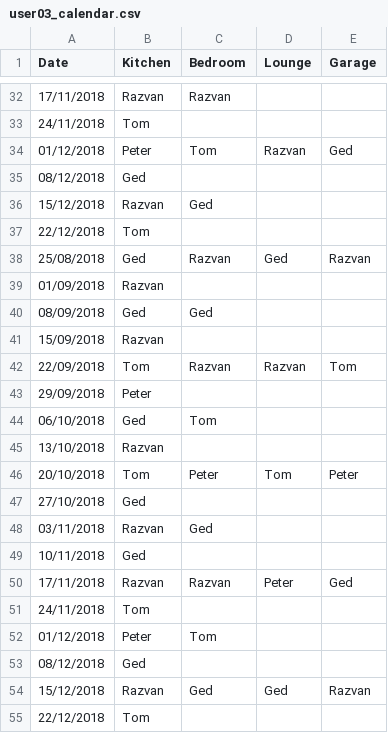
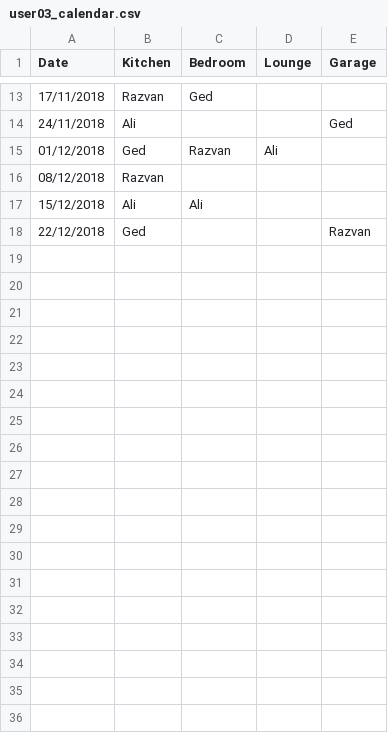
Before and after one commit to gedkirkham/CleanB-React-App, a CSV file: cleaning_rota.test.unit/user_output/user03_calendar.csv, drawn as a sheet; only a part is shown, gaps mark what is left out; the diff covers the shown part only.

```diff
--- a/cleaning_rota.test.unit/user_output/user03_calendar.csv
+++ b/cleaning_rota.test.unit/user_output/user03_calendar.csv
@@ -32,24 +13,6 @@ Date,Kitchen,Bedroom,Lounge,Garage,
-17/11/2018,Razvan,Razvan,,,
-24/11/2018,Tom,,,,
-01/12/2018,Peter,Tom,Razvan,Ged,
-08/12/2018,Ged,,,,
-15/12/2018,Razvan,Ged,,,
-22/12/2018,Tom,,,,
-25/08/2018,Ged,Razvan,Ged,Razvan,
-01/09/2018,Razvan,,,,
-08/09/2018,Ged,Ged,,,
-15/09/2018,Razvan,,,,
-22/09/2018,Tom,Razvan,Razvan,Tom,
-29/09/2018,Peter,,,,
-06/10/2018,Ged,Tom,,,
-13/10/2018,Razvan,,,,
-20/10/2018,Tom,Peter,Tom,Peter,
-27/10/2018,Ged,,,,
-03/11/2018,Razvan,Ged,,,
-10/11/2018,Ged,,,,
-17/11/2018,Razvan,Razvan,Peter,Ged,
-24/11/2018,Tom,,,,
-01/12/2018,Peter,Tom,,,
-08/12/2018,Ged,,,,
-15/12/2018,Razvan,Ged,Ged,Razvan,
-22/12/2018,Tom,,,,
+17/11/2018,Razvan,Ged,,,
+24/11/2018,Ali,,,Ged,
+01/12/2018,Ged,Razvan,Ali,,
+08/12/2018,Razvan,,,,
+15/12/2018,Ali,Ali,,,
+22/12/2018,Ged,,,Razvan,
```
Also changed, not shown: 4 added rows, 23 removed rows and 9 edited cells elsewhere in this file, cleaning_rota.test.unit/expected_output/user05_calendar.csv, cleaning_rota.test.unit/user_output/negative_test_calendar.csv, 15 other files.
